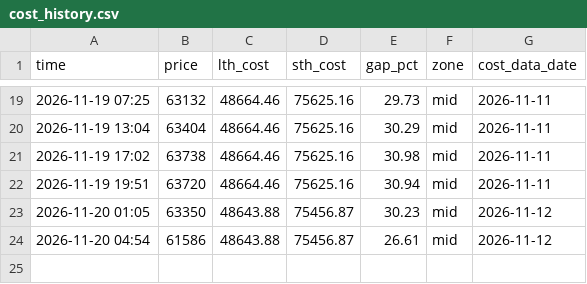
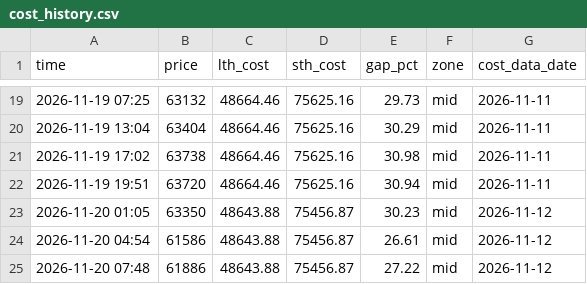
Before and after one commit to 186x84000-cyber/btc-longshort, a CSV file: data/cost_history.csv, drawn as a sheet; only a part is shown, gaps mark what is left out; the diff names each change by its address in the sheet, - before the commit and + after, or states it on an @@ line.

```diff
--- a/data/cost_history.csv
+++ b/data/cost_history.csv
+row 25: 2026-11-20 07:48 | 61886 | 48643.88 | 75456.87 | 27.22 | mid | 2026-11-12
```
Also changed, not shown: data/history.csv, 1 other file.
